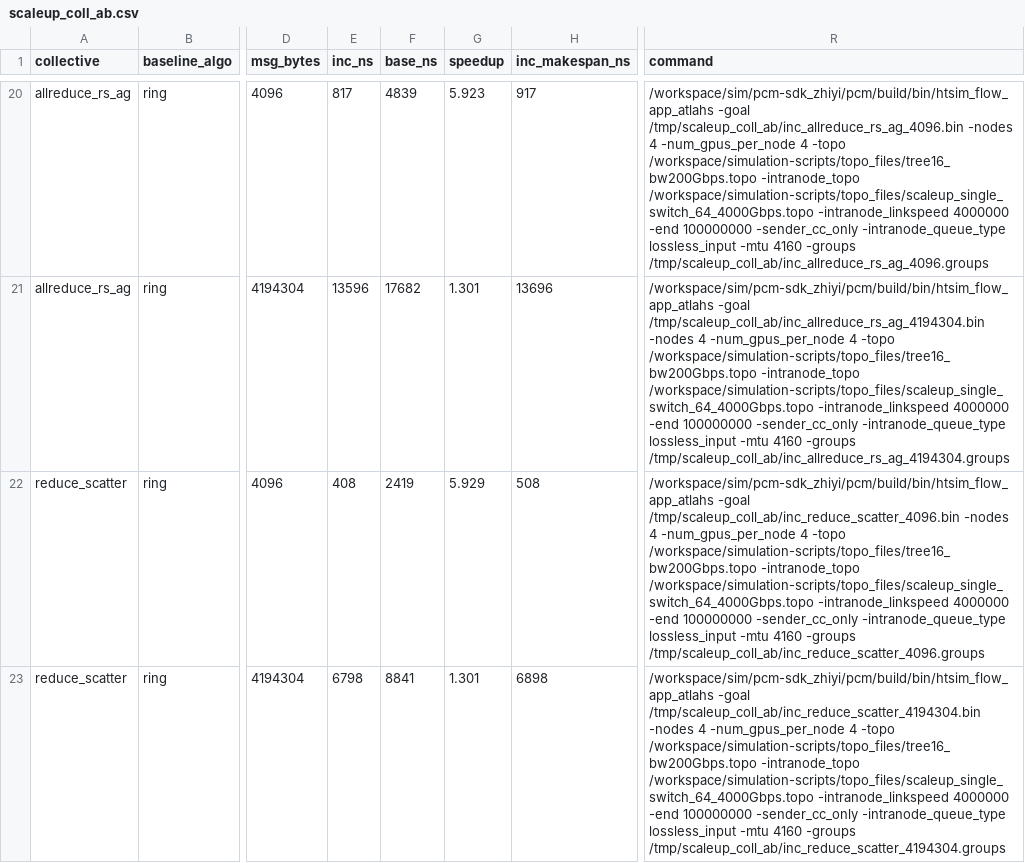
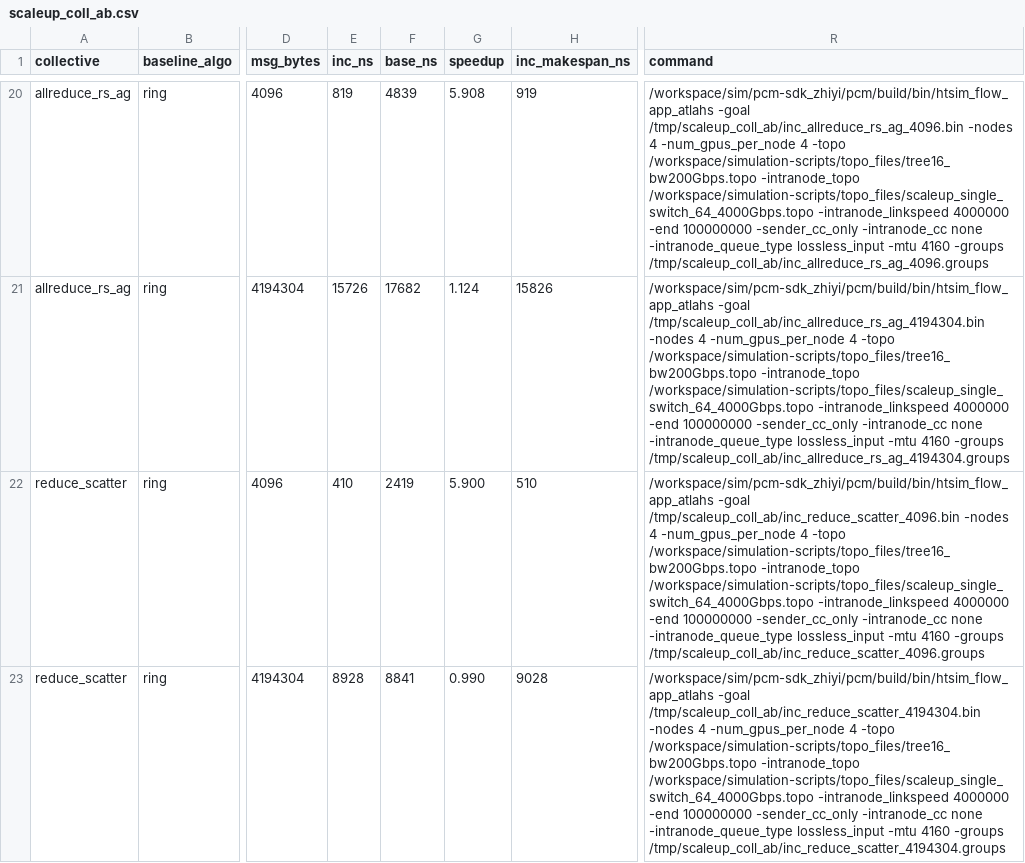
Before and after one commit to miharulidze/atlahs-inc, a CSV file: simulation-scripts/results/scaleup_coll_ab_groupsweep/scaleup_coll_ab.csv, drawn as a sheet; only a part is shown, gaps mark what is left out; the diff covers the shown part only; the diff names each change by its address in the sheet, - before the commit and + after, or states it on an @@ line.

```diff
--- a/simulation-scripts/results/scaleup_coll_ab_groupsweep/scaleup_coll_ab.csv
+++ b/simulation-scripts/results/scaleup_coll_ab_groupsweep/scaleup_coll_ab.csv
-E20 (inc_ns): 817
+E20 (inc_ns): 819
-G20 (speedup): 5.923
+G20 (speedup): 5.908
-H20 (inc_makespan_ns): 917
+H20 (inc_makespan_ns): 919
-R20 (command): …100000000 -sender_cc_only -intranode_queue_type lossless_input…
+R20 (command): …100000000 -sender_cc_only -intranode_cc none -intranode_queue_type lossless_input…
-E21 (inc_ns): 13596
+E21 (inc_ns): 15726
-G21 (speedup): 1.301
+G21 (speedup): 1.124
-H21 (inc_makespan_ns): 13696
+H21 (inc_makespan_ns): 15826
-R21 (command): …100000000 -sender_cc_only -intranode_queue_type lossless_input…
+R21 (command): …100000000 -sender_cc_only -intranode_cc none -intranode_queue_type lossless_input…
-E22 (inc_ns): 408
+E22 (inc_ns): 410
-G22 (speedup): 5.929
+G22 (speedup): 5.900
-H22 (inc_makespan_ns): 508
+H22 (inc_makespan_ns): 510
-R22 (command): …100000000 -sender_cc_only -intranode_queue_type lossless_input…
+R22 (command): …100000000 -sender_cc_only -intranode_cc none -intranode_queue_type lossless_input…
-E23 (inc_ns): 6798
+E23 (inc_ns): 8928
-G23 (speedup): 1.301
+G23 (speedup): 0.990
-H23 (inc_makespan_ns): 6898
+H23 (inc_makespan_ns): 9028
-R23 (command): …100000000 -sender_cc_only -intranode_queue_type lossless_input…
+R23 (command): …100000000 -sender_cc_only -intranode_cc none -intranode_queue_type lossless_input…
```
Also changed, not shown: 128 edited cells elsewhere in this file, simulation-scripts/results/scaleup_coll_ab/scaleup_coll_ab.csv, 4 other files.
